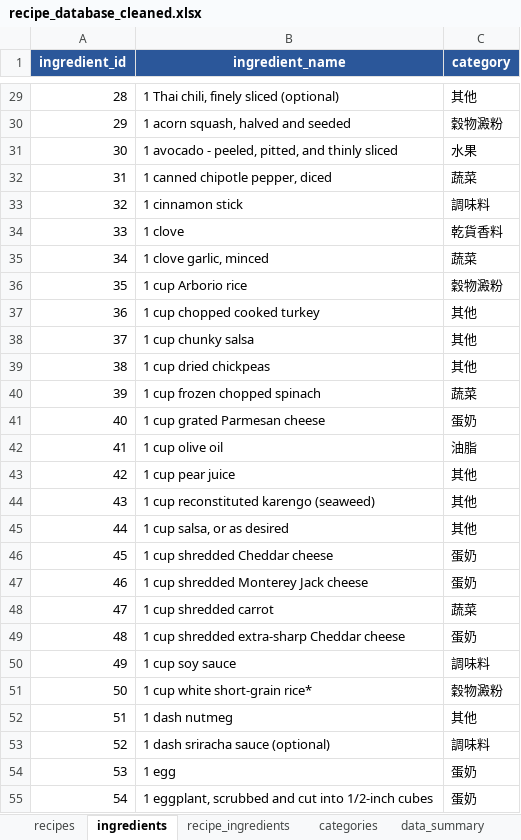
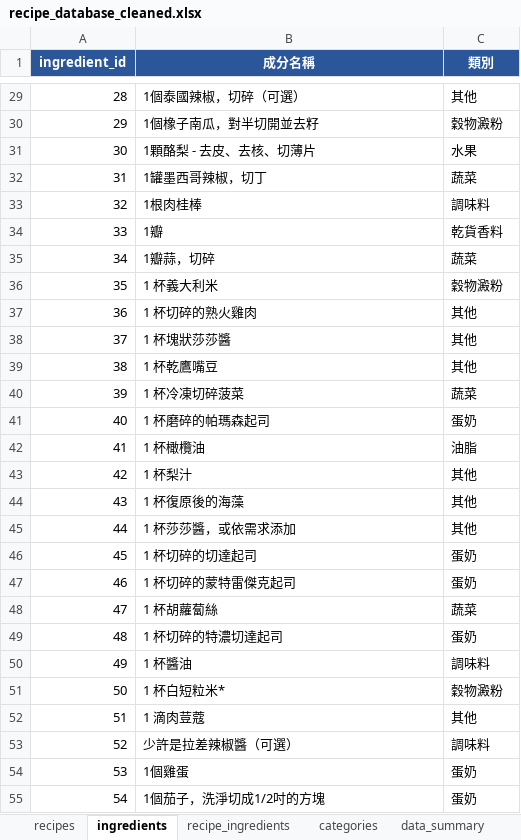
Before and after one commit to ellatso/recipe-recommender, an Excel workbook: recipe_database_cleaned.xlsx, sheet ingredients, drawn as a sheet; only a part is shown, gaps mark what is left out; values as stored, in another font and other column widths than the file's, no borders; charts and pictures not drawn; the diff covers the shown part only; the diff names each change by its address in the sheet, - before the commit and + after, or states it on an @@ line.

Commit message:
Update seed_data.py to use Chinese Excel headers and add is_optional logic

```diff
--- a/recipe_database_cleaned.xlsx (sheet ingredients)
+++ b/recipe_database_cleaned.xlsx (sheet ingredients)
-B1: ingredient_name
+B1: 成分名稱
-C1: category
+C1: 類別
-B29 (成分名稱): 1 Thai chili, finely sliced (optional)
+B29 (成分名稱): 1個泰國辣椒，切碎（可選）
-B30 (成分名稱): 1 acorn squash, halved and seeded
+B30 (成分名稱): 1個橡子南瓜，對半切開並去籽
-B31 (成分名稱): 1 avocado - peeled, pitted, and thinly sliced
+B31 (成分名稱): 1顆酪梨 - 去皮、去核、切薄片
-B32 (成分名稱): 1 canned chipotle pepper, diced
+B32 (成分名稱): 1罐墨西哥辣椒，切丁
-B33 (成分名稱): 1 cinnamon stick
+B33 (成分名稱): 1根肉桂棒
-B34 (成分名稱): 1 clove
+B34 (成分名稱): 1瓣
-B35 (成分名稱): 1 clove garlic, minced
+B35 (成分名稱): 1瓣蒜，切碎
-B36 (成分名稱): 1 cup Arborio rice
+B36 (成分名稱): 1 杯義大利米
-B37 (成分名稱): 1 cup chopped cooked turkey
+B37 (成分名稱): 1 杯切碎的熟火雞肉
-B38 (成分名稱): 1 cup chunky salsa
+B38 (成分名稱): 1 杯塊狀莎莎醬
-B39 (成分名稱): 1 cup dried chickpeas
+B39 (成分名稱): 1 杯乾鷹嘴豆
-B40 (成分名稱): 1 cup frozen chopped spinach
+B40 (成分名稱): 1 杯冷凍切碎菠菜
-B41 (成分名稱): 1 cup grated Parmesan cheese
+B41 (成分名稱): 1 杯磨碎的帕瑪森起司
-B42 (成分名稱): 1 cup olive oil
+B42 (成分名稱): 1 杯橄欖油
-B43 (成分名稱): 1 cup pear juice
+B43 (成分名稱): 1 杯梨汁
-B44 (成分名稱): 1 cup reconstituted karengo (seaweed)
+B44 (成分名稱): 1 杯復原後的海藻
-B45 (成分名稱): 1 cup salsa, or as desired
+B45 (成分名稱): 1 杯莎莎醬，或依需求添加
-B46 (成分名稱): 1 cup shredded Cheddar cheese
+B46 (成分名稱): 1 杯切碎的切達起司
-B47 (成分名稱): 1 cup shredded Monterey Jack cheese
+B47 (成分名稱): 1 杯切碎的蒙特雷傑克起司
-B48 (成分名稱): 1 cup shredded carrot
+B48 (成分名稱): 1 杯胡蘿蔔絲
-B49 (成分名稱): 1 cup shredded extra-sharp Cheddar cheese
+B49 (成分名稱): 1 杯切碎的特濃切達起司
-B50 (成分名稱): 1 cup soy sauce
+B50 (成分名稱): 1 杯醬油
-B51 (成分名稱): 1 cup white short-grain rice*
+B51 (成分名稱): 1 杯白短粒米*
-B52 (成分名稱): 1 dash nutmeg
+B52 (成分名稱): 1 滴肉荳蔻
-B53 (成分名稱): 1 dash sriracha sauce (optional)
+B53 (成分名稱): 少許是拉差辣椒醬（可選）
-B54 (成分名稱): 1 egg
+B54 (成分名稱): 1個雞蛋
-B55 (成分名稱): 1 eggplant, scrubbed and cut into 1/2-inch cubes
+B55 (成分名稱): 1個茄子，洗淨切成1/2吋的方塊
```
Also changed, not shown: 1213 edited cells elsewhere in this sheet, sheet recipe_ingredients, sheet recipes, sheet categories, charts or pictures, 2 other files.
